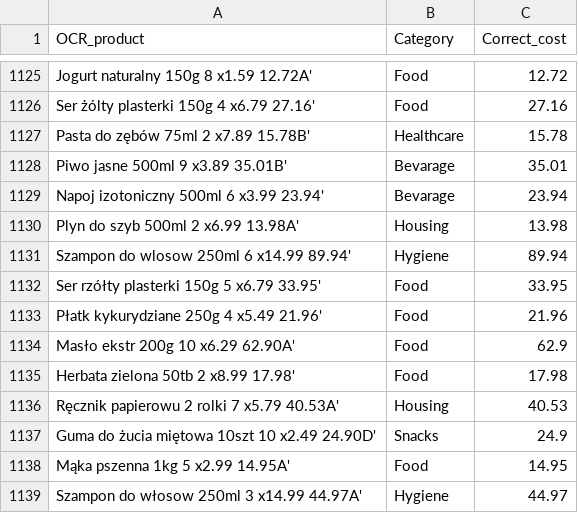
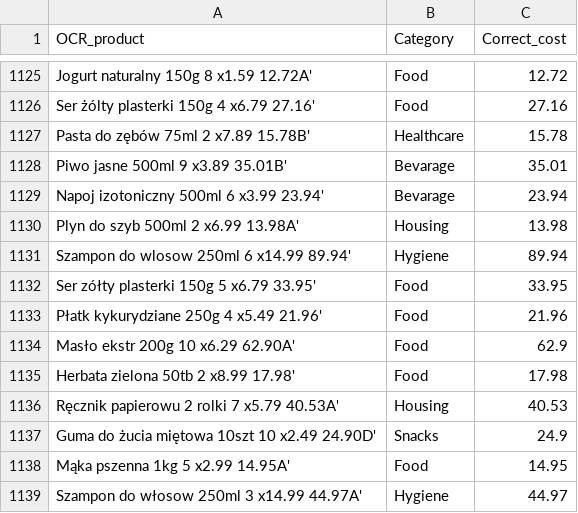
Before and after one commit to mizaqq/Magisterka, a CSV file: src/data/annotations/gpt_generated_data8classes.csv (was src/data/gpt_generated_data.csv), drawn as a sheet; only a part is shown, gaps mark what is left out; the diff covers the shown part only.

```diff
--- a/src/data/gpt_generated_data.csv
+++ b/src/data/annotations/gpt_generated_data8classes.csv
@@ -1131,3 +1131,3 @@ Plyn do szyb 500ml 2 x6.99 13.98A',Housing,13.98
 Szampon do wlosow 250ml 6 x14.99 89.94',Hygiene,89.94
-Ser rzółty plasterki 150g 5 x6.79 33.95',Food,33.95
+Ser zółty plasterki 150g 5 x6.79 33.95',Food,33.95
 Płatk kykurydziane 250g 4 x5.49 21.96',Food,21.96
```
Also changed, not shown: 64 added rows elsewhere in this file, src/data/annotations/annotations.csv, 11 other files.
